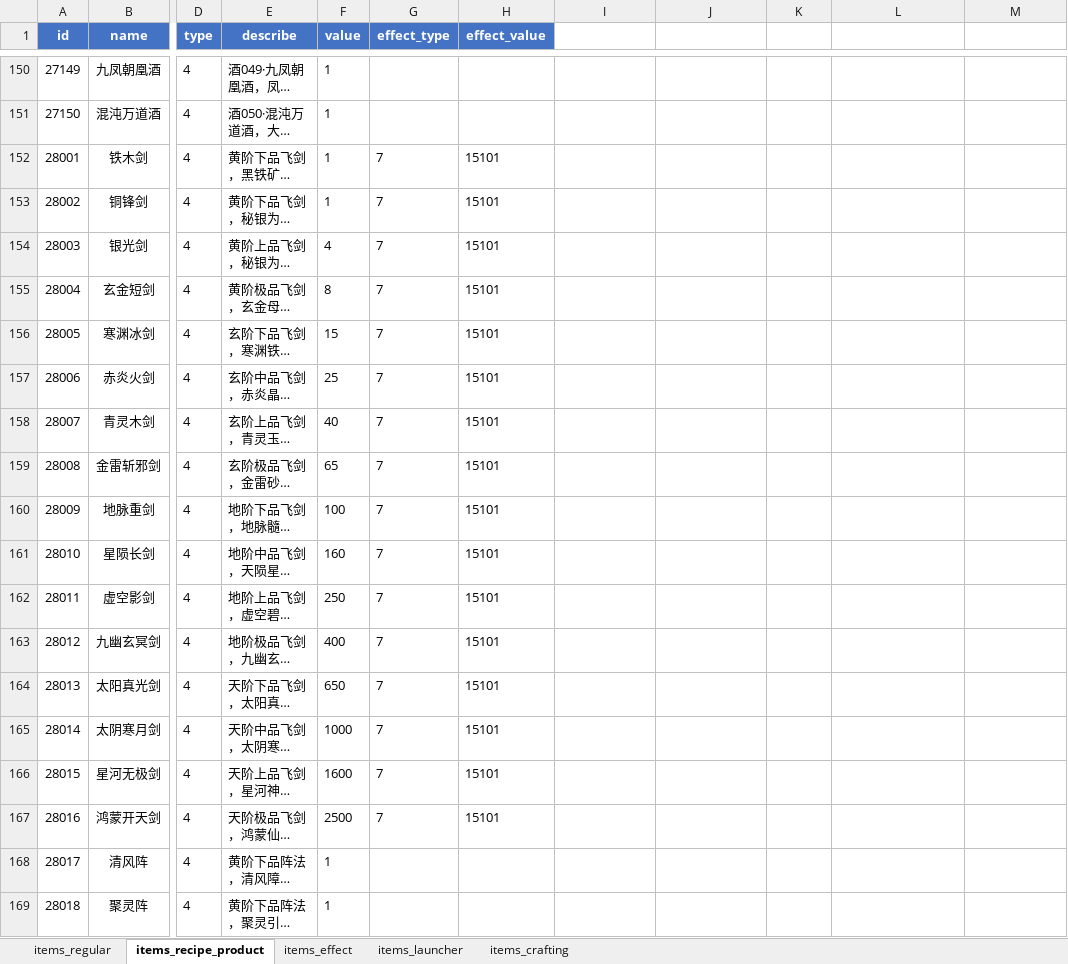
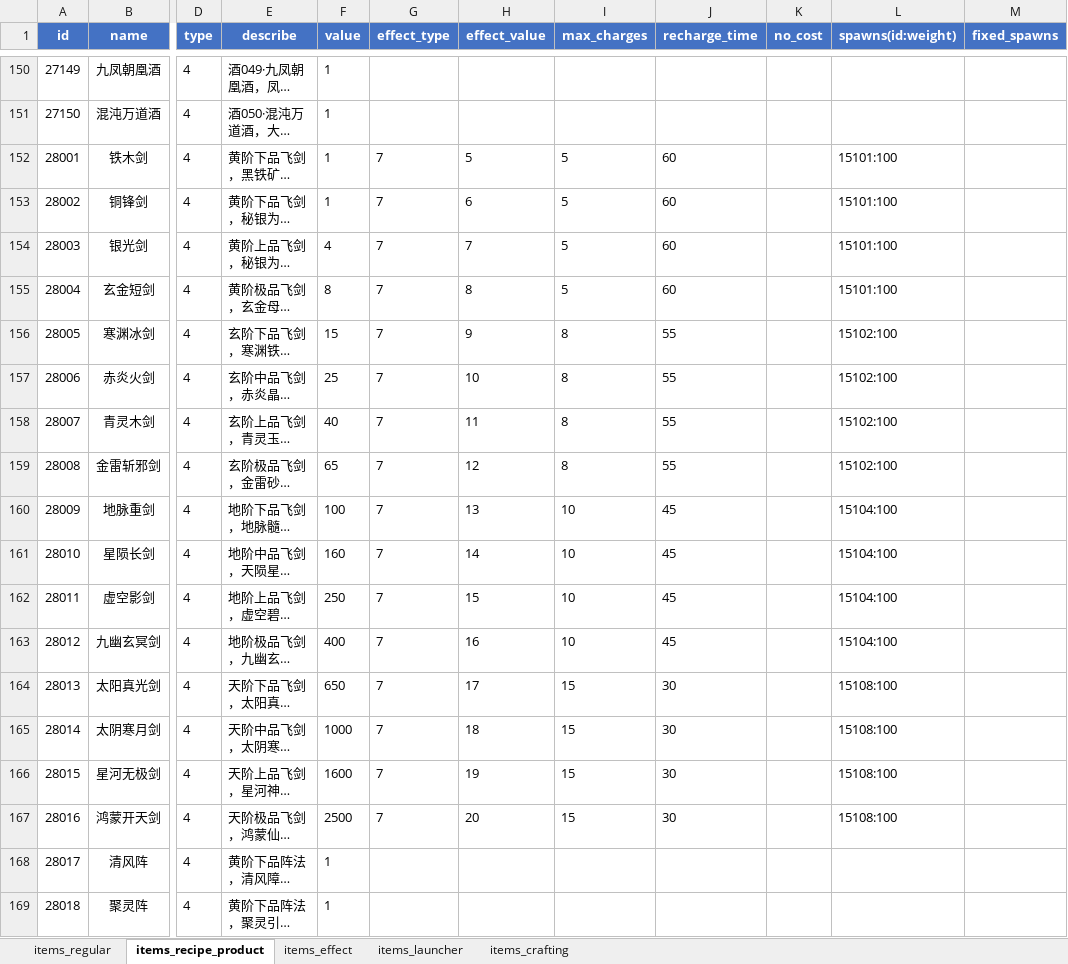
Before and after one commit to stitchohana/MergeGame, an Excel workbook: config/xlsx/items.xlsx, sheet items_recipe_product, drawn as a sheet; only a part is shown, gaps mark what is left out; long unchanged cells end in …; values as stored, in another font and other column widths than the file's, no borders; the diff names each change by its address in the sheet, - before the commit and + after, or states it on an @@ line.

```diff
--- a/config/xlsx/items.xlsx (sheet items_recipe_product)
+++ b/config/xlsx/items.xlsx (sheet items_recipe_product)
-I1: (empty)
+I1: max_charges
-I1:M1 fill: none
+I1:M1 fill: #4472C4
-J1: (empty)
+J1: recharge_time
-K1: (empty)
+K1: no_cost
-L1: (empty)
+L1: spawns(id:weight)
-M1: (empty)
+M1: fixed_spawns
-H152 (effect_value): 15101
+H152 (effect_value): 5
-I152:I155 (max_charges): (empty)
+I152:I155 (max_charges): 5
-J152:J155 (recharge_time): (empty)
+J152:J155 (recharge_time): 60
-L152:L155 (spawns(id:weight)): (empty)
+L152:L155 (spawns(id:weight)): 15101:100
-H153 (effect_value): 15101
+H153 (effect_value): 6
-H154 (effect_value): 15101
+H154 (effect_value): 7
-H155 (effect_value): 15101
+H155 (effect_value): 8
-H156 (effect_value): 15101
+H156 (effect_value): 9
-I156:I159 (max_charges): (empty)
+I156:I159 (max_charges): 8
-J156:J159 (recharge_time): (empty)
+J156:J159 (recharge_time): 55
-L156:L159 (spawns(id:weight)): (empty)
+L156:L159 (spawns(id:weight)): 15102:100
-H157 (effect_value): 15101
+H157 (effect_value): 10
-H158 (effect_value): 15101
+H158 (effect_value): 11
-H159 (effect_value): 15101
+H159 (effect_value): 12
-H160 (effect_value): 15101
+H160 (effect_value): 13
-I160:I163 (max_charges): (empty)
+I160:I163 (max_charges): 10
-J160:J163 (recharge_time): (empty)
+J160:J163 (recharge_time): 45
-L160:L163 (spawns(id:weight)): (empty)
+L160:L163 (spawns(id:weight)): 15104:100
-H161 (effect_value): 15101
+H161 (effect_value): 14
-H162 (effect_value): 15101
+H162 (effect_value): 15
-H163 (effect_value): 15101
+H163 (effect_value): 16
-H164 (effect_value): 15101
+H164 (effect_value): 17
-I164:I167 (max_charges): (empty)
+I164:I167 (max_charges): 15
-J164:J167 (recharge_time): (empty)
+J164:J167 (recharge_time): 30
-L164:L167 (spawns(id:weight)): (empty)
+L164:L167 (spawns(id:weight)): 15108:100
-H165 (effect_value): 15101
+H165 (effect_value): 18
-H166 (effect_value): 15101
+H166 (effect_value): 19
-H167 (effect_value): 15101
+H167 (effect_value): 20
```
Also changed, not shown: sheet items_launcher, config/xlsx/activities.xlsx, config/xlsx/cultivation.xlsx, 38 other files.
